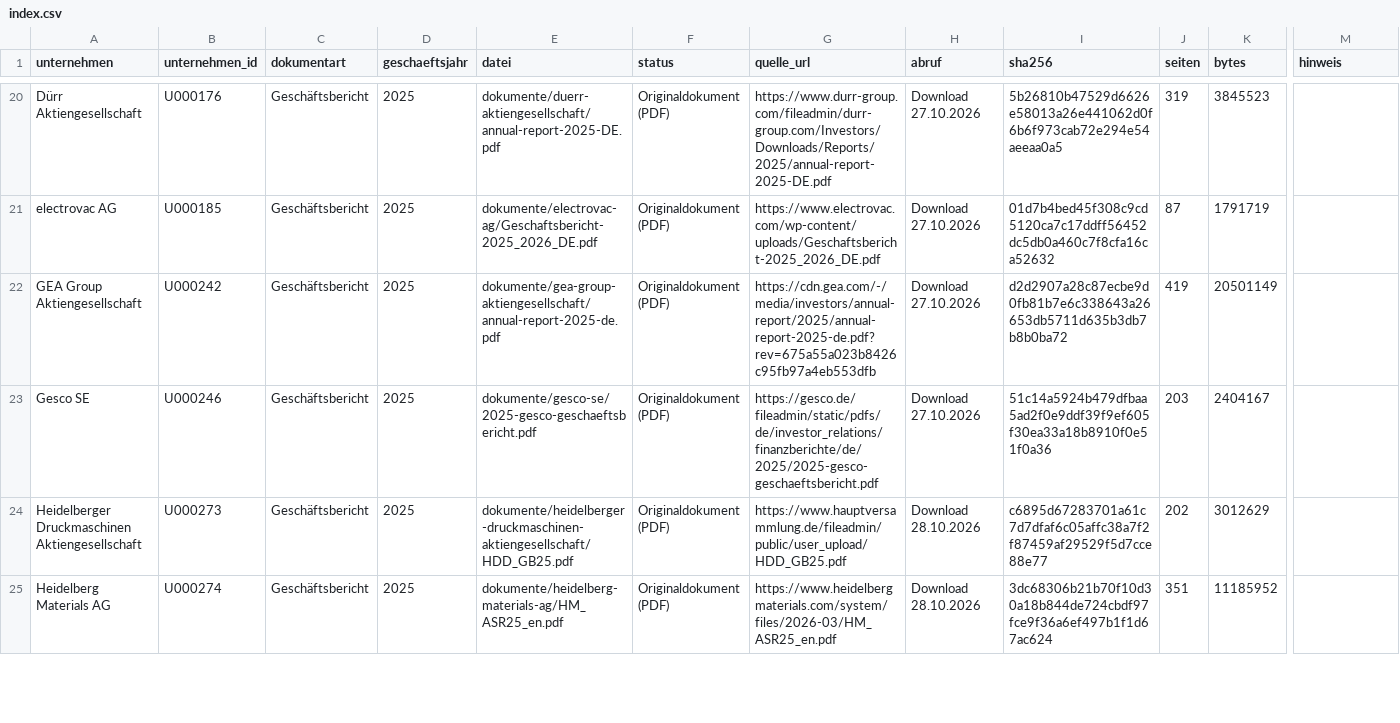
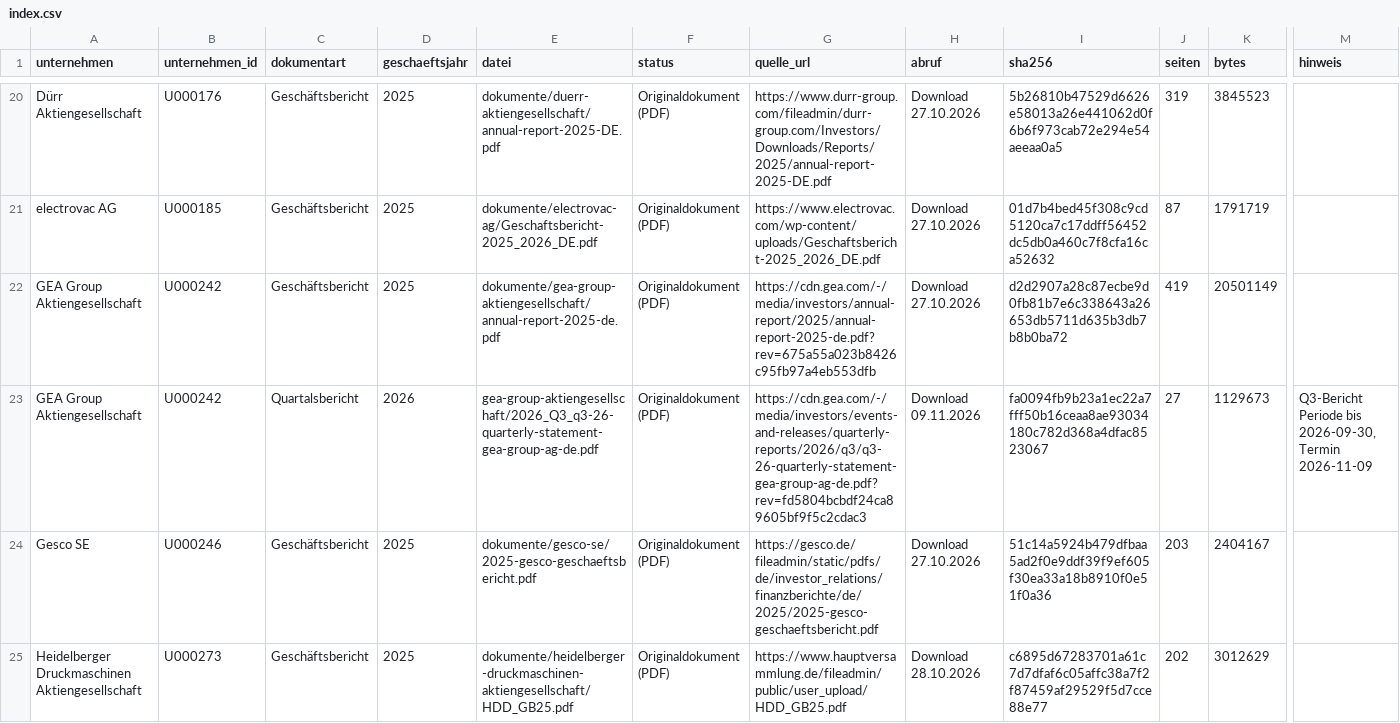
Before and after one commit to chillkrote/Unternehmenskennzahlen, a CSV file: boersennotierte-unternehmen/industrie/dokumente/index.csv, drawn as a sheet; only a part is shown, gaps mark what is left out; the shorter side is filled out with more unchanged rows; rows hold the shown columns only; the diff covers the shown part only; the diff names each change by its address in the sheet, - before the commit and + after, or states it on an @@ line.

```diff
--- a/boersennotierte-unternehmen/industrie/dokumente/index.csv
+++ b/boersennotierte-unternehmen/industrie/dokumente/index.csv
+row 23: GEA Group Aktiengesellschaft | U000242 | Quartalsbericht | 2026 | gea-group-aktiengesellschaft/2026_Q3_q3-26-quarterly-statement-gea-group-ag-de.pdf | Originaldokument (PDF) | https://cdn.gea.com/-/media/investors/events-and-releases/quarterly-reports/2026/q3/q3-26-quarterly-statement-gea-group-ag-de.pdf?rev=fd5804bcbdf24ca89605bf9f5c2cdac3 | Download 09.11.2026 | fa0094fb9b23a1ec22a7fff50b16ceaa8ae93034180c782d368a4dfac8523067 | 27 | 1129673 | Q3-Bericht Periode bis 2026-09-30, Termin 2026-11-09
```
Also changed, not shown: 1 added row elsewhere in this file, termine/rohdaten/finanzkalender.csv, termine/termine.csv, 3 other files.
